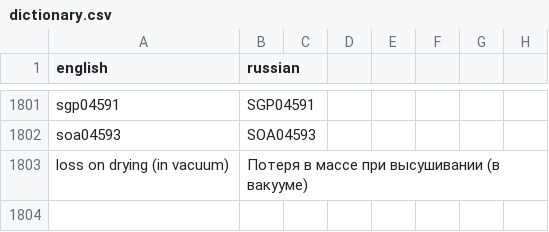
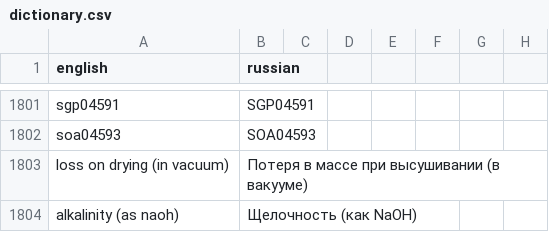
Before and after one commit to isabellehex/coa-translator, a CSV file: dictionary.csv, drawn as a sheet; only a part is shown, gaps mark what is left out; the diff names each change by its address in the sheet, - before the commit and + after, or states it on an @@ line.

```diff
--- a/dictionary.csv
+++ b/dictionary.csv
+row 1804: alkalinity (as naoh) | Щелочность (как NaOH)
```
